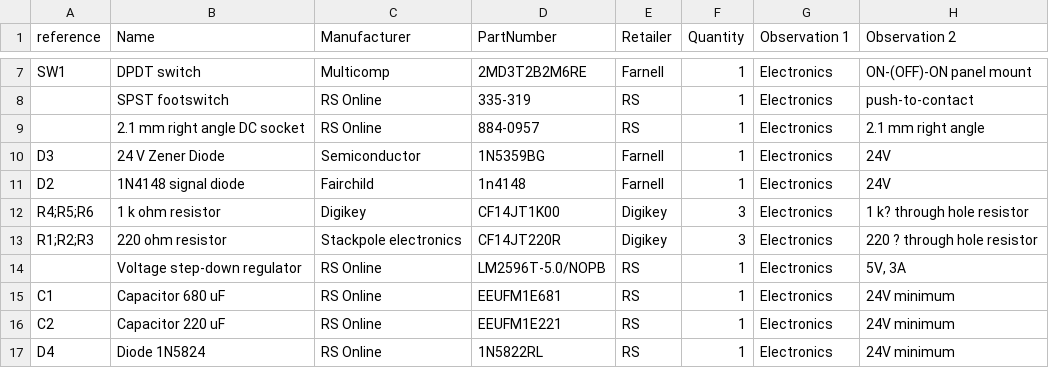
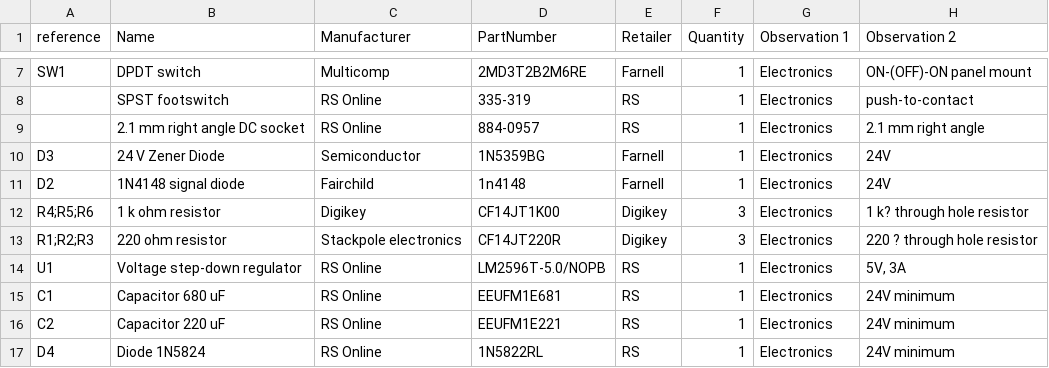
Before and after one commit to astronicmn/stuffs, a CSV file: BOM (1).csv, drawn as a sheet; only a part is shown, gaps mark what is left out.

Commit message:
Update BOM (1).csv

```diff
--- a/BOM (1).csv
+++ b/BOM (1).csv
@@ -13,3 +13,3 @@ R4;R5;R6,1 k ohm resistor,Digikey,CF14JT1K00,Digikey,3,Electronics,1 k? through
 R1;R2;R3,220 ohm resistor,Stackpole electronics,CF14JT220R ,Digikey,3,Electronics,220 ? through hole resistor
-,Voltage step-down regulator,RS Online,LM2596T-5.0/NOPB,RS,1,Electronics,"5V, 3A"
+U1,Voltage step-down regulator,RS Online,LM2596T-5.0/NOPB,RS,1,Electronics,"5V, 3A"
 C1,Capacitor 680 uF,RS Online,EEUFM1E681,RS,1,Electronics,24V minimum
```
